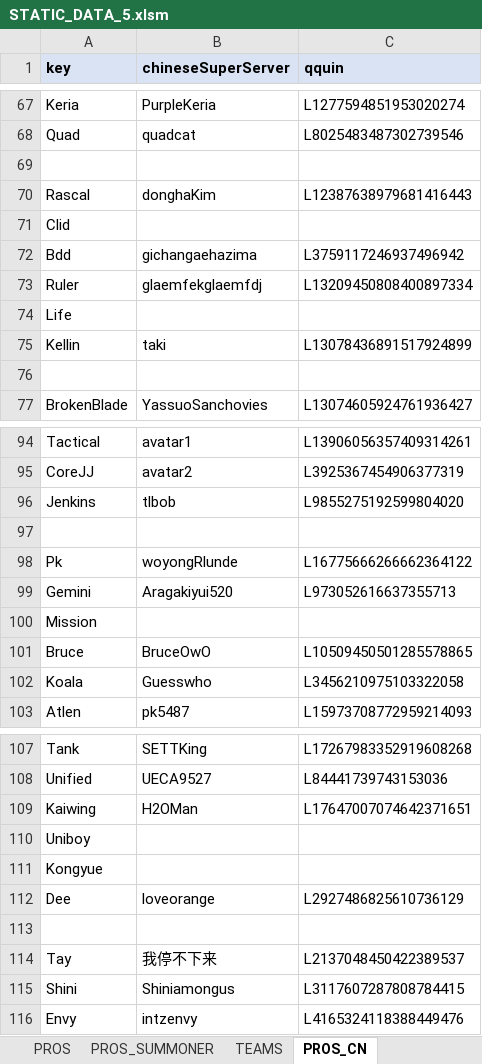
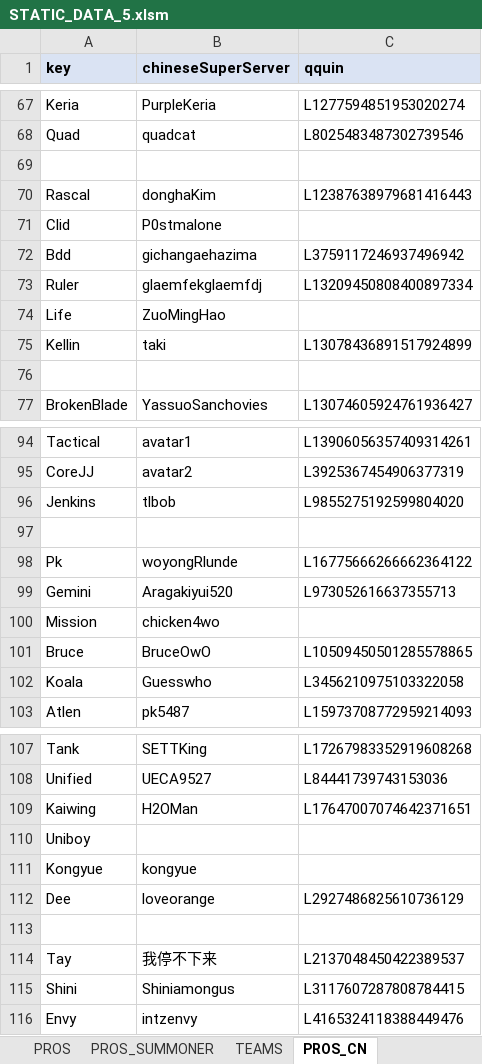
Before and after one commit to hk86/lolvvv-assets, an Excel workbook: private/STATIC_DATA_5.xlsm, sheet PROS_CN, drawn as a sheet; only a part is shown, gaps mark what is left out; values as stored, in another font and other column widths than the file's, no borders; conditional formats not drawn; the diff names each change by its address in the sheet, - before the commit and + after, or states it on an @@ line.

Commit message:
new accounts added static data

```diff
--- a/private/STATIC_DATA_5.xlsm (sheet PROS_CN)
+++ b/private/STATIC_DATA_5.xlsm (sheet PROS_CN)
-B71 (chineseSuperServer): (empty)
+B71 (chineseSuperServer): P0stmalone
-B74 (chineseSuperServer): (empty)
+B74 (chineseSuperServer): ZuoMingHao
-B100 (chineseSuperServer): (empty)
+B100 (chineseSuperServer): chicken4wo
-B111 (chineseSuperServer): (empty)
+B111 (chineseSuperServer): kongyue
```
